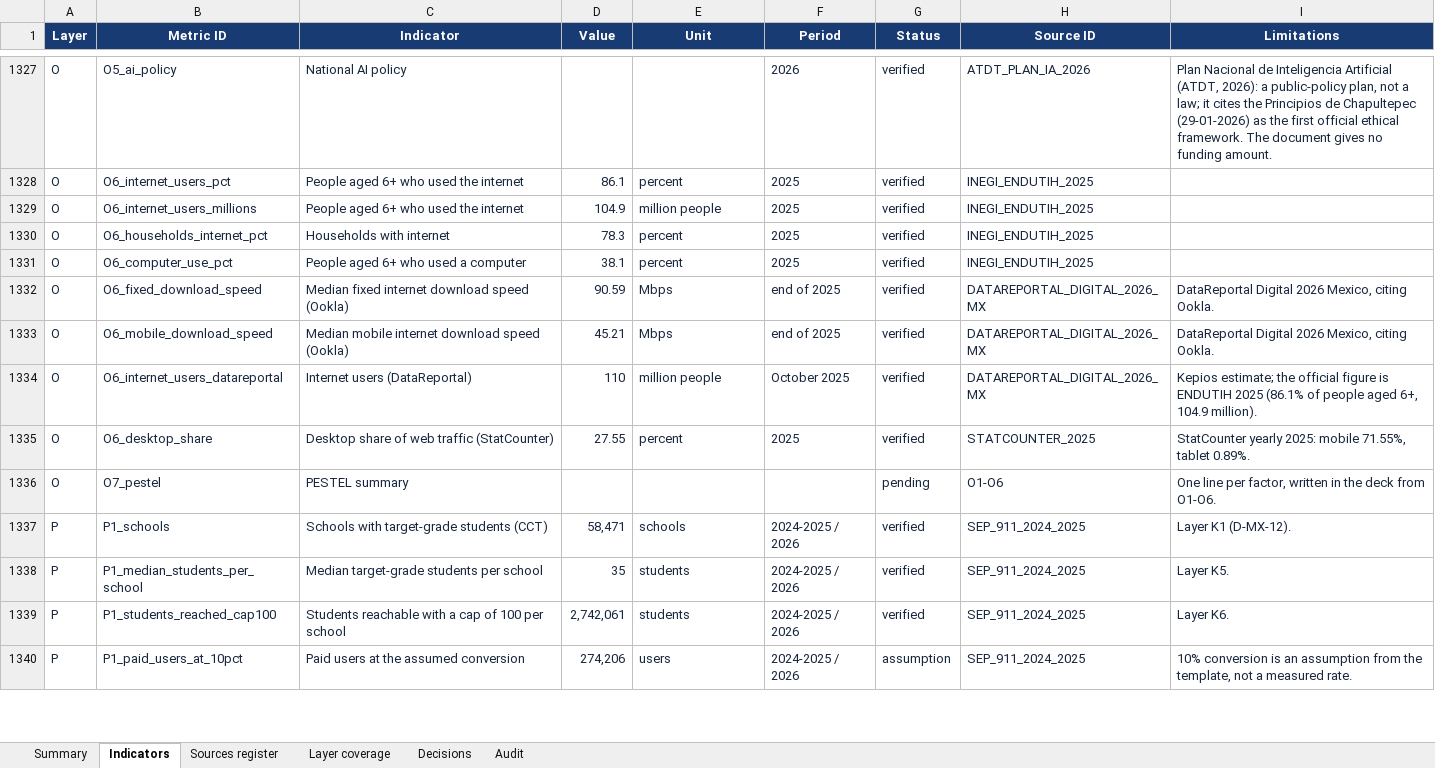
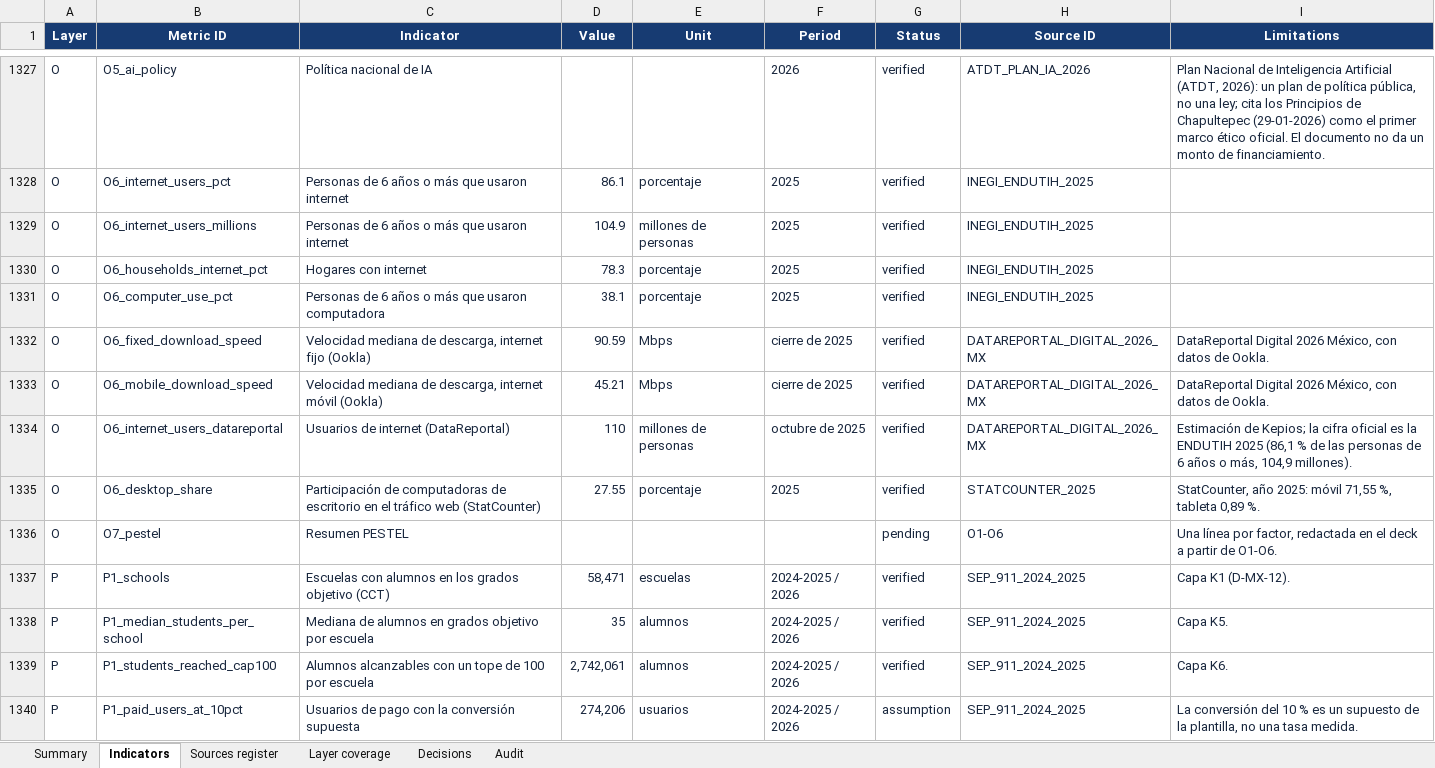
Before and after one commit to tomasgallont4e/latam_market_intelligence_geo_db, an Excel workbook: thinkdocuments/mexico/think4ever-mexico-country-template.xlsx, sheet Indicators, drawn as a sheet; only a part is shown, gaps mark what is left out; values as stored, in another font and other column widths than the file's, no borders; the diff covers the shown part only; the diff names each change by its address in the sheet, - before the commit and + after, or states it on an @@ line.

Commit message:
fix(mexico): Spanish national cards and 2-decimal display
- Layers I, O and P: indicator names, units, periods and notes in
  Spanish, as Peru labels its own layers (values unchanged)
- National cards show decimal values with exactly 2 decimals
- Workbook and validation summary rebuilt; checks 79/79

```diff
--- a/thinkdocuments/mexico/think4ever-mexico-country-template.xlsx (sheet Indicators)
+++ b/thinkdocuments/mexico/think4ever-mexico-country-template.xlsx (sheet Indicators)
-C1327 (Indicator): National AI policy
+C1327 (Indicator): Política nacional de IA
-I1327 (Limitations): …(ATDT, 2026): a public-policy plan, not a law; it cites the Principios de Chapultepec (29-01-2026) as the first official ethical framework. The document gives no funding amount.
+I1327 (Limitations): …(ATDT, 2026): un plan de política pública, no una ley; cita los Principios de Chapultepec (29-01-2026) como el primer marco ético oficial. El documento no da un monto de financiamiento.
-C1328:C1329 (Indicator): People aged 6+ who used the internet
+C1328:C1329 (Indicator): Personas de 6 años o más que usaron internet
-E1328 (Unit): percent
+E1328 (Unit): porcentaje
-E1329 (Unit): million people
+E1329 (Unit): millones de personas
-C1330 (Indicator): Households with internet
+C1330 (Indicator): Hogares con internet
-E1330:E1331 (Unit): percent
+E1330:E1331 (Unit): porcentaje
-C1331 (Indicator): People aged 6+ who used a computer
+C1331 (Indicator): Personas de 6 años o más que usaron computadora
-C1332 (Indicator): Median fixed internet download speed (Ookla)
+C1332 (Indicator): Velocidad mediana de descarga, internet fijo (Ookla)
-F1332:F1333 (Period): end of 2025
+F1332:F1333 (Period): cierre de 2025
-I1332:I1333 (Limitations): …Digital 2026 Mexico, citing Ookla.
+I1332:I1333 (Limitations): …Digital 2026 México, con datos de Ookla.
-C1333 (Indicator): Median mobile internet download speed (Ookla)
+C1333 (Indicator): Velocidad mediana de descarga, internet móvil (Ookla)
-C1334 (Indicator): Internet users (DataReportal)
+C1334 (Indicator): Usuarios de internet (DataReportal)
-E1334 (Unit): million people
+E1334 (Unit): millones de personas
-F1334 (Period): October 2025
+F1334 (Period): octubre de 2025
-I1334 (Limitations): Kepios estimate; the official figure is ENDUTIH 2025 (86.1% of people aged 6+, 104.9 million).
+I1334 (Limitations): Estimación de Kepios; la cifra oficial es la ENDUTIH 2025 (86,1 % de las personas de 6 años o más, 104,9 millones).
-C1335 (Indicator): Desktop share of web traffic (StatCounter)
+C1335 (Indicator): Participación de computadoras de escritorio en el tráfico web (StatCounter)
-E1335 (Unit): percent
+E1335 (Unit): porcentaje
-I1335 (Limitations): StatCounter yearly 2025: mobile 71.55%, tablet 0.89%.
+I1335 (Limitations): StatCounter, año 2025: móvil 71,55 %, tableta 0,89 %.
-C1336 (Indicator): PESTEL summary
+C1336 (Indicator): Resumen PESTEL
-I1336 (Limitations): One line per factor, written in the deck from O1-O6.
+I1336 (Limitations): Una línea por factor, redactada en el deck a partir de O1-O6.
-C1337 (Indicator): Schools with target-grade students (CCT)
+C1337 (Indicator): Escuelas con alumnos en los grados objetivo (CCT)
-E1337 (Unit): schools
+E1337 (Unit): escuelas
-I1337 (Limitations): Layer K1 (D-MX-12).
+I1337 (Limitations): Capa K1 (D-MX-12).
-C1338 (Indicator): Median target-grade students per school
+C1338 (Indicator): Mediana de alumnos en grados objetivo por escuela
-E1338:E1339 (Unit): students
+E1338:E1339 (Unit): alumnos
-I1338 (Limitations): Layer K5.
+I1338 (Limitations): Capa K5.
-C1339 (Indicator): Students reachable with a cap of 100 per school
+C1339 (Indicator): Alumnos alcanzables con un tope de 100 por escuela
-I1339 (Limitations): Layer K6.
+I1339 (Limitations): Capa K6.
-C1340 (Indicator): Paid users at the assumed conversion
+C1340 (Indicator): Usuarios de pago con la conversión supuesta
-E1340 (Unit): users
+E1340 (Unit): usuarios
-I1340 (Limitations): 10% conversion is an assumption from the template, not a measured rate.
+I1340 (Limitations): La conversión del 10 % es un supuesto de la plantilla, no una tasa medida.
```
Also changed, not shown: 117 edited cells elsewhere in this sheet, 8 other files.
